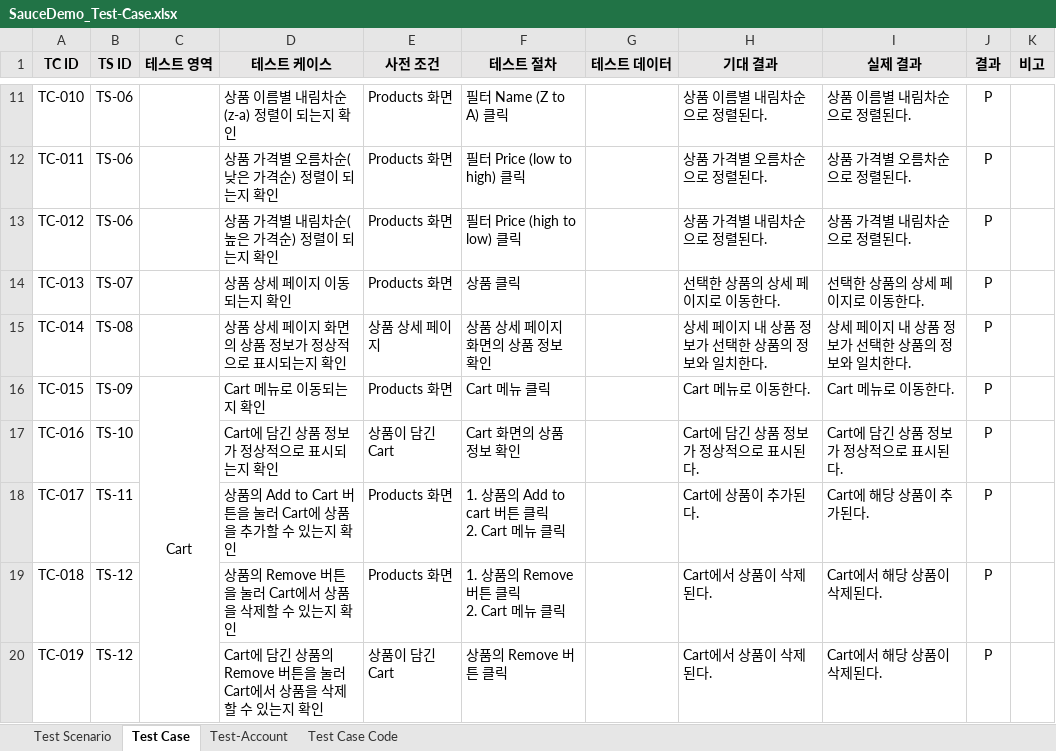
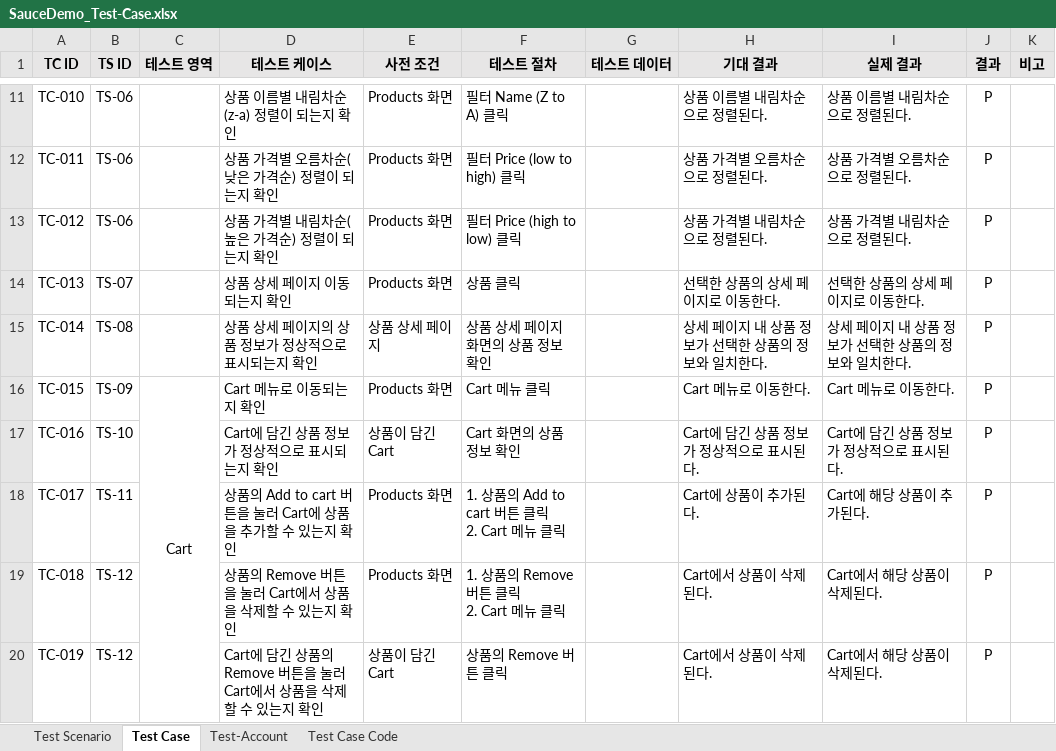
Before and after one commit to K-SYeon/qa-study, an Excel workbook: projects/portfolio/02_Final-QA-Project/Test-Case/SauceDemo_Test-Case.xlsx, sheet Test Case, drawn as a sheet; only a part is shown, gaps mark what is left out; values as stored, in another font and other column widths than the file's, no borders; conditional formats not drawn; the diff covers the shown part only; the diff names each change by its address in the sheet, - before the commit and + after, or states it on an @@ line.

Commit message:
Add files via upload

```diff
--- a/projects/portfolio/02_Final-QA-Project/Test-Case/SauceDemo_Test-Case.xlsx (sheet Test Case)
+++ b/projects/portfolio/02_Final-QA-Project/Test-Case/SauceDemo_Test-Case.xlsx (sheet Test Case)
-D15 (테스트 케이스): 상품 상세 페이지 화면의 상품 정보가 정상적으로 표시되는지 확인
+D15 (테스트 케이스): 상품 상세 페이지의 상품 정보가 정상적으로 표시되는지 확인
-D18 (테스트 케이스): 상품의 Add to Cart 버튼을 눌러 Cart에 상품을 추가할 수 있는지 확인
+D18 (테스트 케이스): 상품의 Add to cart 버튼을 눌러 Cart에 상품을 추가할 수 있는지 확인
```
Also changed, not shown: 9 edited cells elsewhere in this sheet, sheet Test Scenario.
